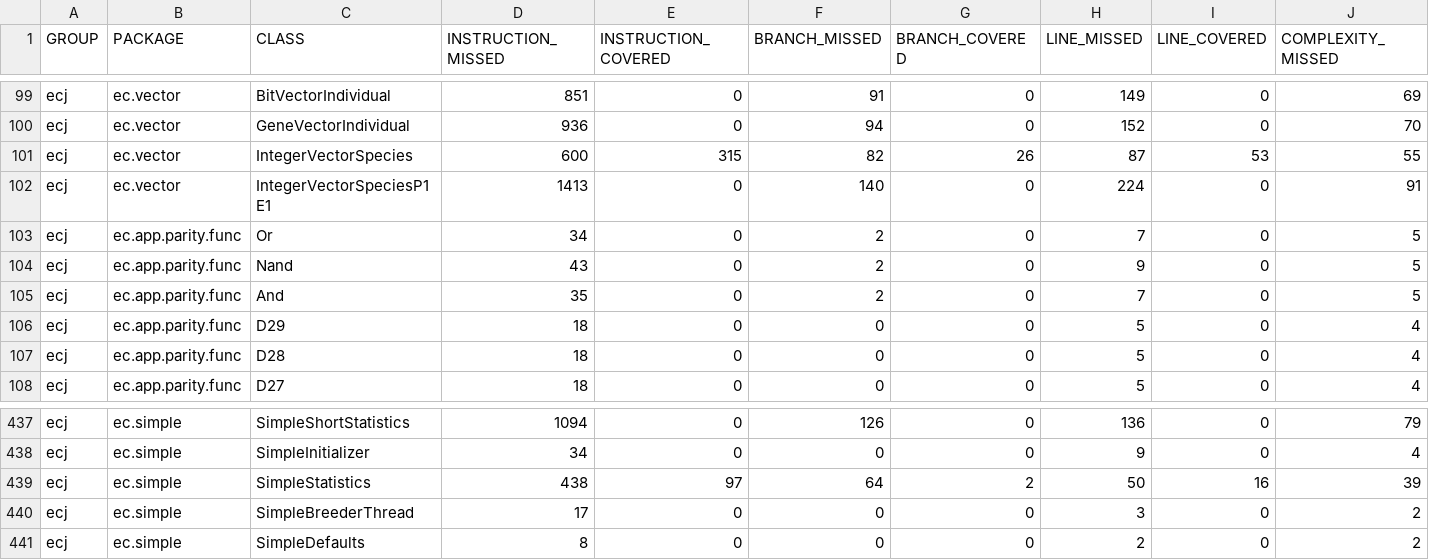
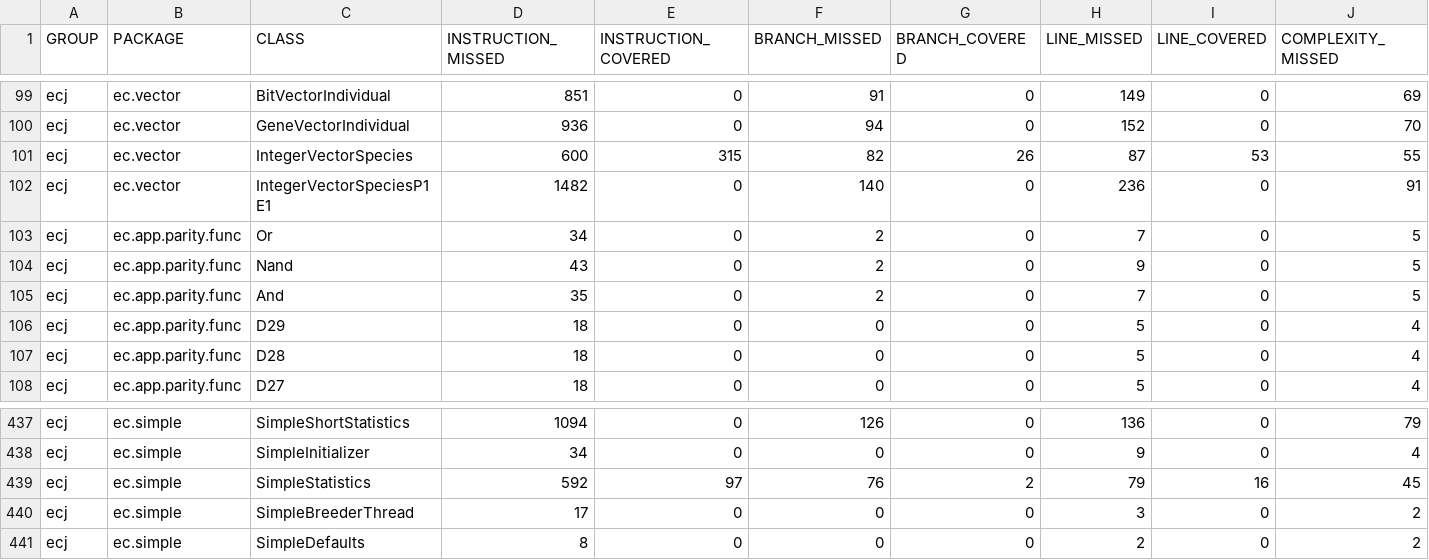
Before and after one commit to martintadashi/distribucionalumnos, a CSV file: target/site/jacoco/jacoco.csv, drawn as a sheet; only a part is shown, gaps mark what is left out; the diff names each change by its address in the sheet, - before the commit and + after, or states it on an @@ line.

```diff
--- a/target/site/jacoco/jacoco.csv
+++ b/target/site/jacoco/jacoco.csv
-D102 (INSTRUCTION_MISSED): 1413
+D102 (INSTRUCTION_MISSED): 1482
-H102 (LINE_MISSED): 224
+H102 (LINE_MISSED): 236
-D439 (INSTRUCTION_MISSED): 438
+D439 (INSTRUCTION_MISSED): 592
-F439 (BRANCH_MISSED): 64
+F439 (BRANCH_MISSED): 76
-H439 (LINE_MISSED): 50
+H439 (LINE_MISSED): 79
-J439 (COMPLEXITY_MISSED): 39
+J439 (COMPLEXITY_MISSED): 45
```
Also changed, not shown: 48 other files.
